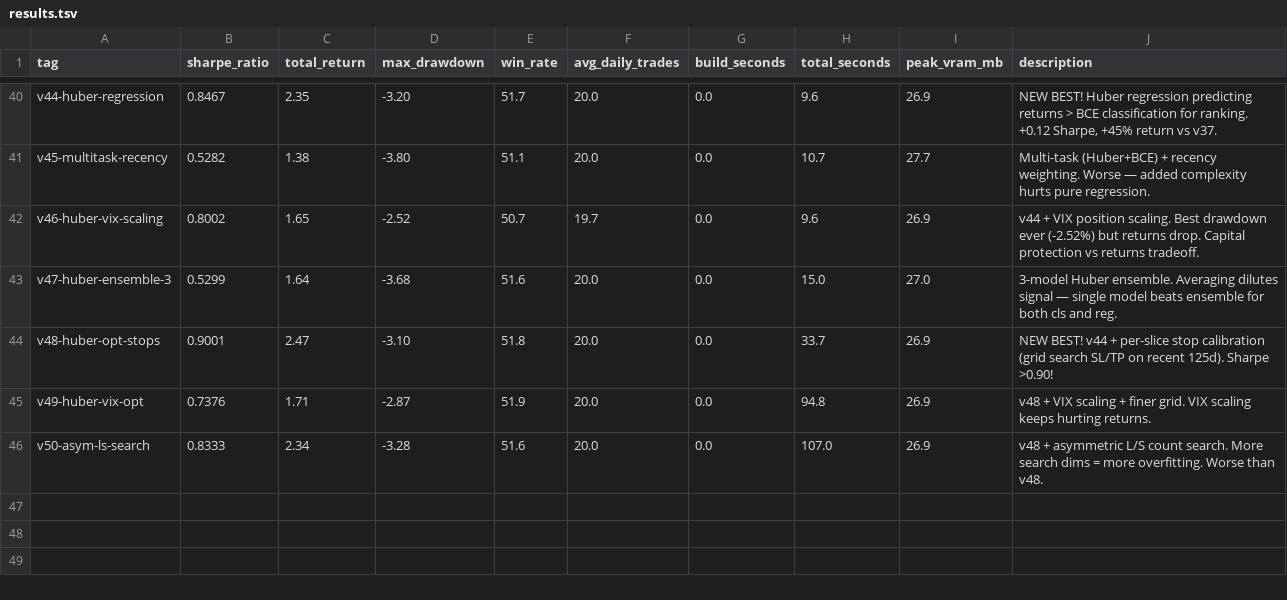
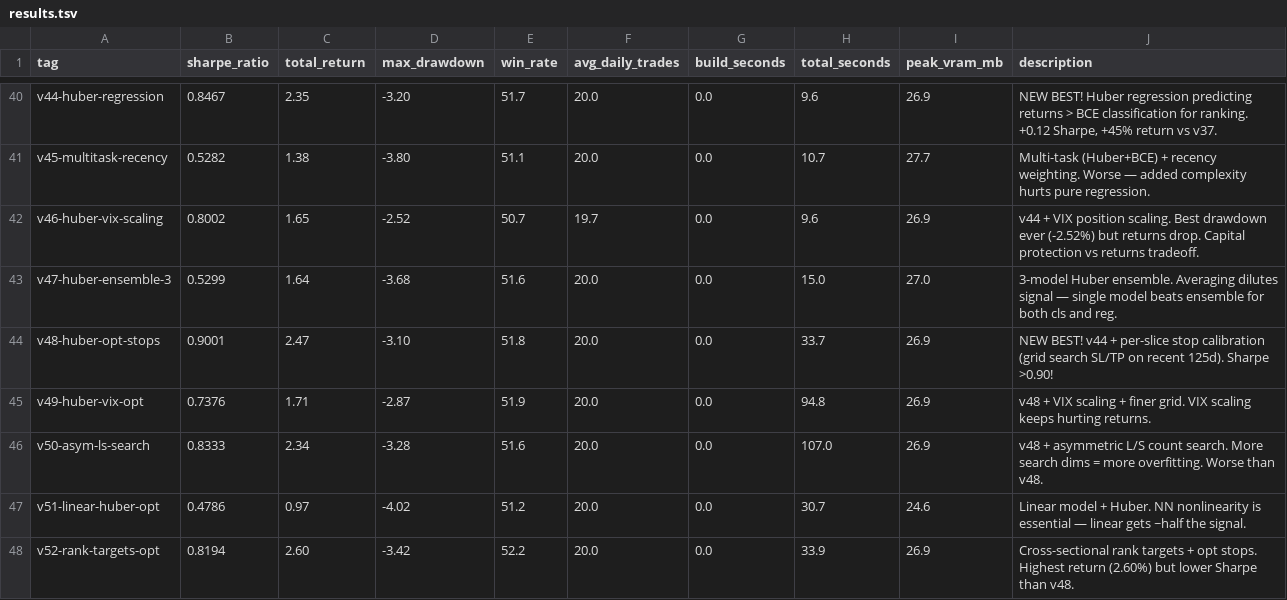
Before and after one commit to arshchawla21/autoresearch-trader, a TSV file: results.tsv, drawn as a sheet; only a part is shown, gaps mark what is left out; the diff names each change by its address in the sheet, - before the commit and + after, or states it on an @@ line.

```diff
--- a/results.tsv
+++ b/results.tsv
+row 47: v51-linear-huber-opt | 0.4786 | 0.97 | -4.02 | 51.2 | 20.0 | 0.0 | 30.7 | 24.6 | Linear model + Huber. NN nonlinearity is essential — linear gets ~half the signal.
+row 48: v52-rank-targets-opt | 0.8194 | 2.60 | -3.42 | 52.2 | 20.0 | 0.0 | 33.9 | 26.9 | Cross-sectional rank targets + opt stops. Highest return (2.60%) but lower Sharpe than v48.
```
Also changed, not shown: 1 other file.
